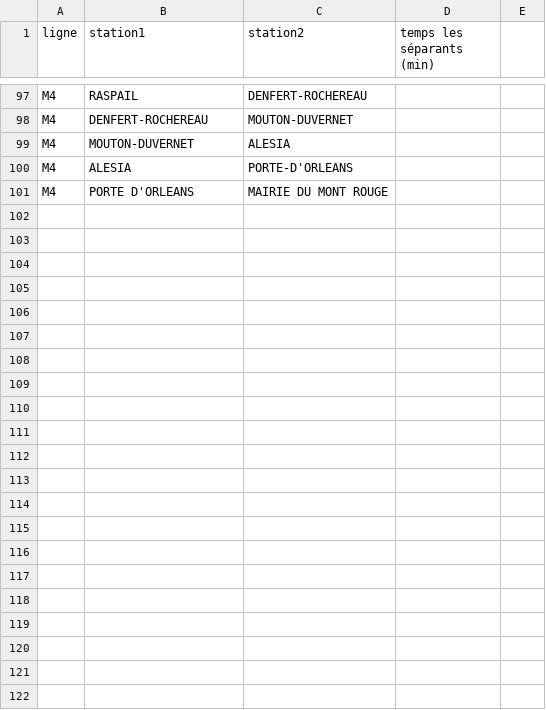
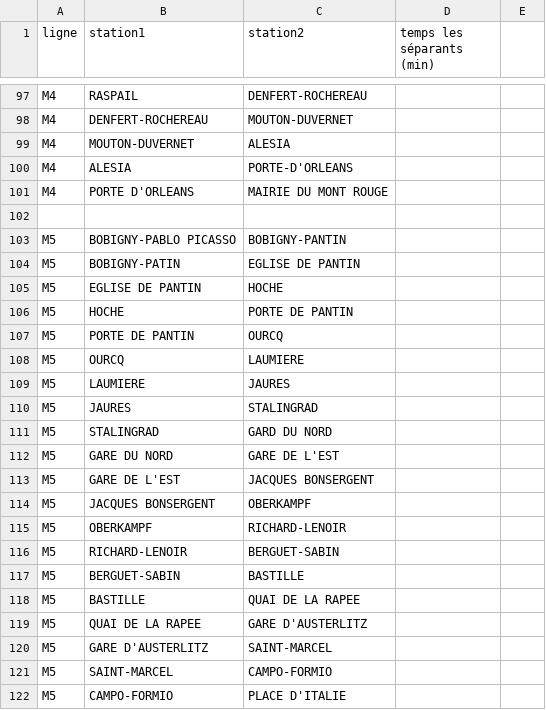
Before and after one commit to catherine-yong/Metro, a CSV file: connexions.csv, drawn as a sheet; only a part is shown, gaps mark what is left out; the diff names each change by its address in the sheet, - before the commit and + after, or states it on an @@ line.

Commit message:
Update connexions.csv

```diff
--- a/connexions.csv
+++ b/connexions.csv
+row 102: (empty)
+row 103: M5 | BOBIGNY-PABLO PICASSO | BOBIGNY-PANTIN
+row 104: M5 | BOBIGNY-PATIN | EGLISE DE PANTIN
+row 105: M5 | EGLISE DE PANTIN | HOCHE
+row 106: M5 | HOCHE | PORTE DE PANTIN
+row 107: M5 | PORTE DE PANTIN | OURCQ
+row 108: M5 | OURCQ | LAUMIERE
+row 109: M5 | LAUMIERE | JAURES
+row 110: M5 | JAURES | STALINGRAD
+row 111: M5 | STALINGRAD | GARD DU NORD
+row 112: M5 | GARE DU NORD | GARE DE L'EST
+row 113: M5 | GARE DE L'EST | JACQUES BONSERGENT
+row 114: M5 | JACQUES BONSERGENT | OBERKAMPF
+row 115: M5 | OBERKAMPF | RICHARD-LENOIR
+row 116: M5 | RICHARD-LENOIR | BERGUET-SABIN
+row 117: M5 | BERGUET-SABIN | BASTILLE
+row 118: M5 | BASTILLE | QUAI DE LA RAPEE
+row 119: M5 | QUAI DE LA RAPEE | GARE D'AUSTERLITZ
+row 120: M5 | GARE D'AUSTERLITZ | SAINT-MARCEL
+row 121: M5 | SAINT-MARCEL | CAMPO-FORMIO
+row 122: M5 | CAMPO-FORMIO | PLACE D'ITALIE
```
